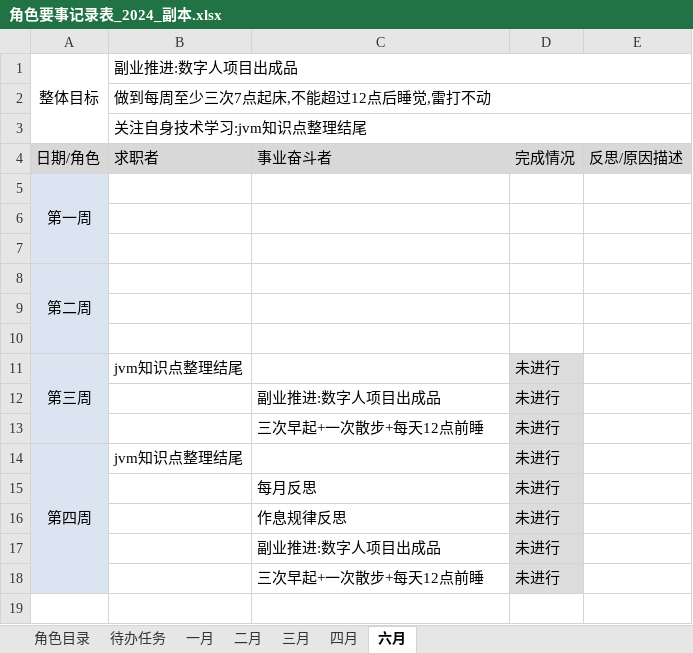
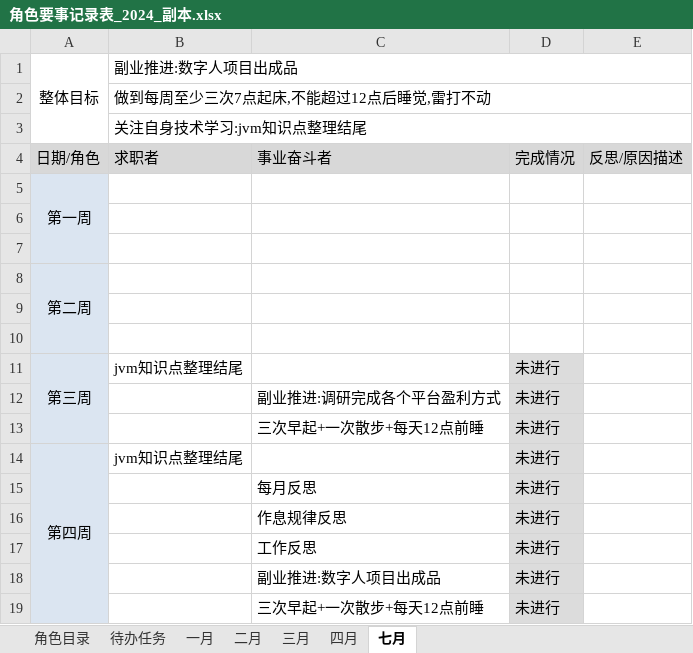
Before and after one commit to monkeyGeek369/icarus_monkeyGeek_source, an Excel workbook: file/personal/roleImportant/角色要事记录表_2024_副本.xlsx, sheet 七月, drawn as a sheet; values as stored, in another font and other column widths than the file's, no borders; the diff names each change by its address in the sheet, - before the commit and + after, or states it on an @@ line.

```diff
--- a/file/personal/roleImportant/角色要事记录表_2024_副本.xlsx (sheet 七月)
+++ b/file/personal/roleImportant/角色要事记录表_2024_副本.xlsx (sheet 七月)
-sheet tab: 六月
+sheet tab: 七月
-C12: 副业推进:数字人项目出成品
+C12: 副业推进:调研完成各个平台盈利方式
+row 17:  |  | 工作反思 | 未进行
```
Also changed, not shown: sheet 待办任务, 1 other file.
